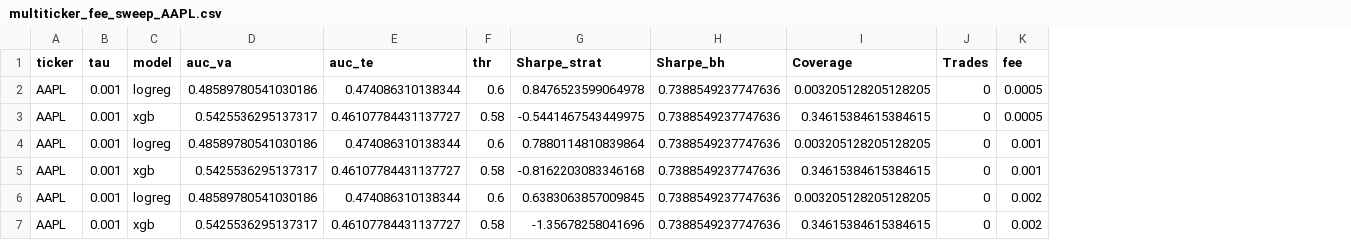
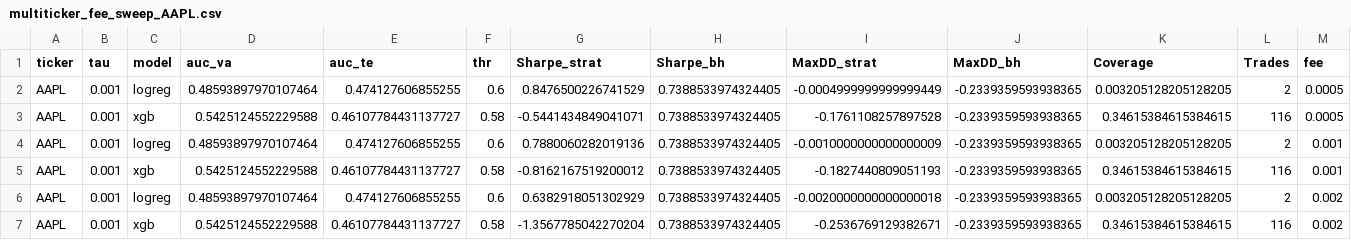
Before and after one commit to yubyunghun/stock-direction-ml, a CSV file: data/multiticker_fee_sweep_AAPL.csv, drawn as a sheet; addresses are those after the commit; the diff names each change by its address in the sheet, - before the commit and + after, or states it on an @@ line.

```diff
--- a/data/multiticker_fee_sweep_AAPL.csv
+++ b/data/multiticker_fee_sweep_AAPL.csv
+column I (MaxDD_strat), rows 2-7: -0.0004999999999999449 | -0.1761108257897528 | -0.0010000000000000009 | -0.1827440809051193 | -0.0020000000000000018 | -0.2536769129382671
+column J (MaxDD_bh), rows 2-7: all -0.2339359593938365
-D2 (auc_va): 0.48589780541030186
+D2 (auc_va): 0.48593897970107464
-E2 (auc_te): 0.474086310138344
+E2 (auc_te): 0.474127606855255
-G2 (Sharpe_strat): 0.8476523599064978
+G2 (Sharpe_strat): 0.8476500226741529
-H2:H7 (Sharpe_bh): 0.7388549237747636
+H2:H7 (Sharpe_bh): 0.7388533974324405
-L2 (Trades): 0
+L2 (Trades): 2
-D3 (auc_va): 0.5425536295137317
+D3 (auc_va): 0.5425124552229588
-G3 (Sharpe_strat): -0.5441467543449975
+G3 (Sharpe_strat): -0.5441434849041071
-L3 (Trades): 0
+L3 (Trades): 116
-D4 (auc_va): 0.48589780541030186
+D4 (auc_va): 0.48593897970107464
-E4 (auc_te): 0.474086310138344
+E4 (auc_te): 0.474127606855255
-G4 (Sharpe_strat): 0.7880114810839864
+G4 (Sharpe_strat): 0.7880060282019136
-L4 (Trades): 0
+L4 (Trades): 2
-D5 (auc_va): 0.5425536295137317
+D5 (auc_va): 0.5425124552229588
-G5 (Sharpe_strat): -0.8162203083346168
+G5 (Sharpe_strat): -0.8162167519200012
-L5 (Trades): 0
+L5 (Trades): 116
-D6 (auc_va): 0.48589780541030186
+D6 (auc_va): 0.48593897970107464
-E6 (auc_te): 0.474086310138344
+E6 (auc_te): 0.474127606855255
-G6 (Sharpe_strat): 0.6383063857009845
+G6 (Sharpe_strat): 0.6382918051302929
-L6 (Trades): 0
+L6 (Trades): 2
-D7 (auc_va): 0.5425536295137317
+D7 (auc_va): 0.5425124552229588
-G7 (Sharpe_strat): -1.35678258041696
+G7 (Sharpe_strat): -1.3567785042270204
-L7 (Trades): 0
+L7 (Trades): 116
```
Also changed, not shown: data/multiticker_best_by_ticker_model.csv, data/multiticker_tau_sweep.csv, 49 other files.
